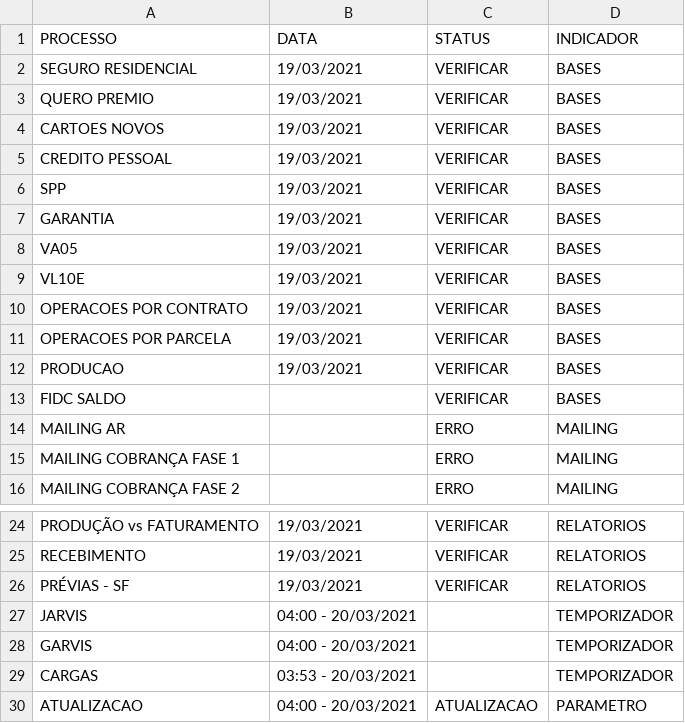
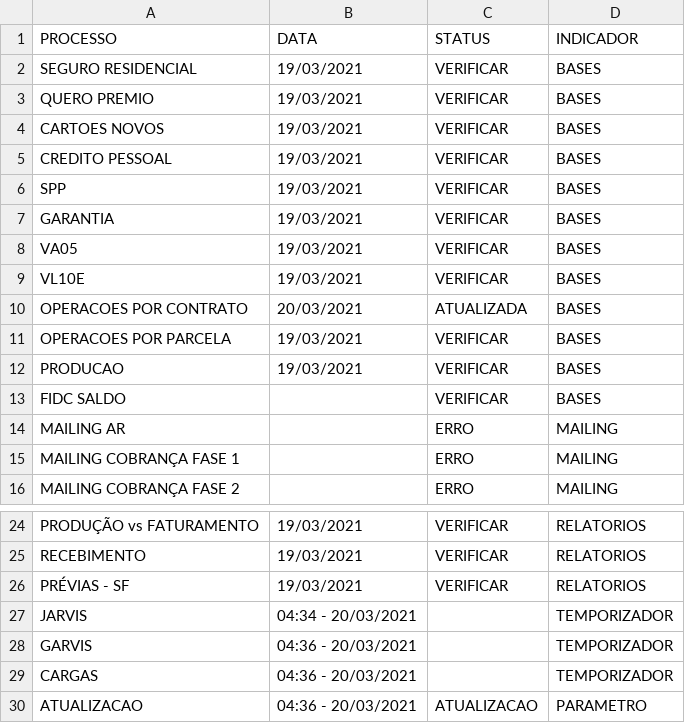
Before and after one commit to lucasely/bot_mis, a CSV file: verdemis.csv, drawn as a sheet; only a part is shown, gaps mark what is left out.

Commit message:
Atualizando - VerdeMIS

```diff
--- a/verdemis.csv
+++ b/verdemis.csv
@@ -9,3 +9,3 @@ VA05;19/03/2021;VERIFICAR;BASES
 VL10E;19/03/2021;VERIFICAR;BASES
-OPERACOES POR CONTRATO;19/03/2021;VERIFICAR;BASES
+OPERACOES POR CONTRATO;20/03/2021;ATUALIZADA;BASES
 OPERACOES POR PARCELA;19/03/2021;VERIFICAR;BASES
@@ -26,5 +26,5 @@ RECEBIMENTO;19/03/2021;VERIFICAR;RELATORIOS
 PRÉVIAS - SF;19/03/2021;VERIFICAR;RELATORIOS
-JARVIS;04:00 - 20/03/2021;;TEMPORIZADOR
-GARVIS;04:00 - 20/03/2021;;TEMPORIZADOR
-CARGAS;03:53 - 20/03/2021;;TEMPORIZADOR
-ATUALIZACAO;04:00 - 20/03/2021;ATUALIZACAO;PARAMETRO
+JARVIS;04:34 - 20/03/2021;;TEMPORIZADOR
+GARVIS;04:36 - 20/03/2021;;TEMPORIZADOR
+CARGAS;04:36 - 20/03/2021;;TEMPORIZADOR
+ATUALIZACAO;04:36 - 20/03/2021;ATUALIZACAO;PARAMETRO
```
Also changed, not shown: STATUS_ETL.csv.
